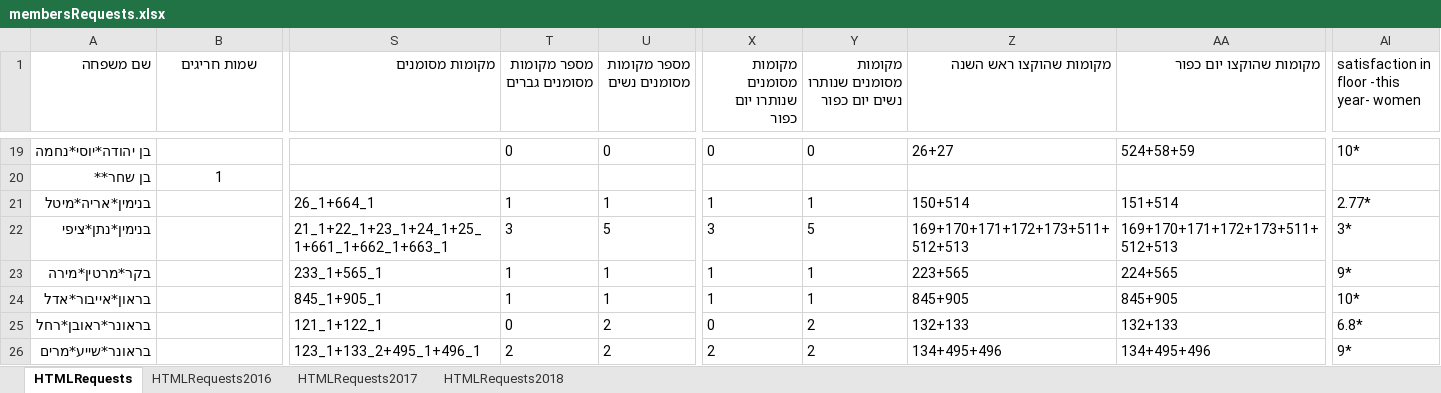
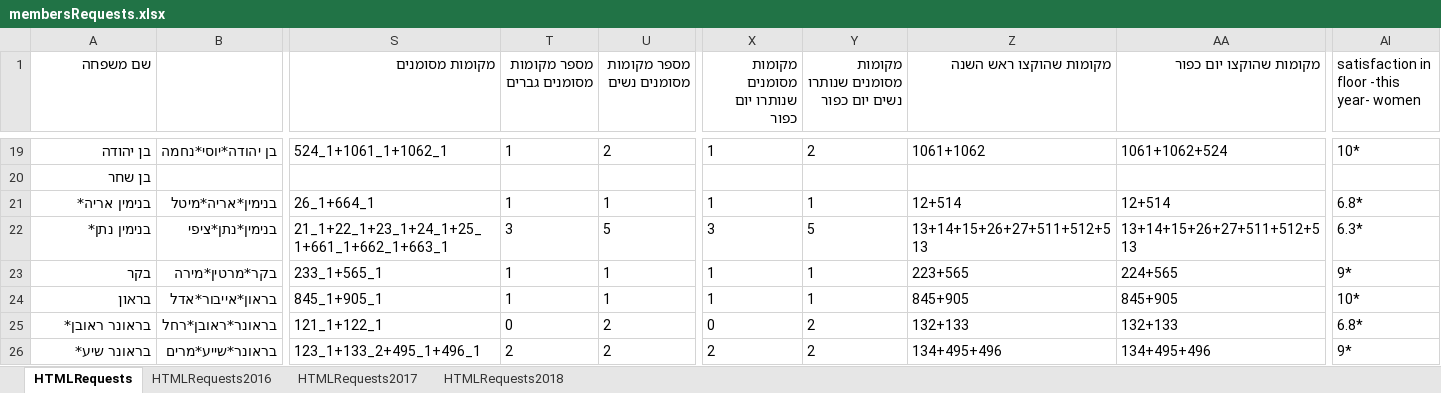
Before and after one commit to sgutgold/yamimNoraim, an Excel workbook: membersRequests.xlsx, sheet HTMLRequests, drawn as a sheet; only a part is shown, gaps mark what is left out; values as stored, in another font and other column widths than the file's, no borders; the diff covers the shown part only; the diff names each change by its address in the sheet, - before the commit and + after, or states it on an @@ line.

```diff
--- a/membersRequests.xlsx (sheet HTMLRequests)
+++ b/membersRequests.xlsx (sheet HTMLRequests)
-B1: שמות חריגים
+B1: (empty)
-A19 (שם משפחה): בן יהודה*יוסי*נחמה
+A19 (שם משפחה): בן יהודה
-B19: (empty)
+B19: בן יהודה*יוסי*נחמה
-S19 (מקומות מסומנים): (empty)
+S19 (מקומות מסומנים): 524_1+1061_1+1062_1
-T19 (מספר מקומות מסומנים גברים): 0
+T19 (מספר מקומות מסומנים גברים): 1
-U19 (מספר מקומות מסומנים נשים): 0
+U19 (מספר מקומות מסומנים נשים): 2
-X19 (מקומות מסומנים שנותרו יום כפור): 0
+X19 (מקומות מסומנים שנותרו יום כפור): 1
-Y19: 0
+Y19: 2
-Z19 (מקומות שהוקצו ראש השנה): 26+27
+Z19 (מקומות שהוקצו ראש השנה): 1061+1062
-AA19 (מקומות שהוקצו יום כפור): 524+58+59
+AA19 (מקומות שהוקצו יום כפור): 1061+1062+524
-A20 (שם משפחה): בן שחר**
+A20 (שם משפחה): בן שחר
-B20: 1
+B20: (empty)
-A21 (שם משפחה): בנימין*אריה*מיטל
+A21 (שם משפחה): בנימין אריה*
-B21: (empty)
+B21: בנימין*אריה*מיטל
-Z21 (מקומות שהוקצו ראש השנה): 150+514
+Z21 (מקומות שהוקצו ראש השנה): 12+514
-AA21 (מקומות שהוקצו יום כפור): 151+514
+AA21 (מקומות שהוקצו יום כפור): 12+514
-AI21: 2.77*
+AI21: 6.8*
-A22 (שם משפחה): בנימין*נתן*ציפי
+A22 (שם משפחה): בנימין נתן*
-B22: (empty)
+B22: בנימין*נתן*ציפי
-Z22 (מקומות שהוקצו ראש השנה): 169+170+171+172+173+511+512+513
+Z22 (מקומות שהוקצו ראש השנה): 13+14+15+26+27+511+512+513
-AA22 (מקומות שהוקצו יום כפור): 169+170+171+172+173+511+512+513
+AA22 (מקומות שהוקצו יום כפור): 13+14+15+26+27+511+512+513
-AI22: 3*
+AI22: 6.3*
-A23 (שם משפחה): בקר*מרטין*מירה
+A23 (שם משפחה): בקר
-B23: (empty)
+B23: בקר*מרטין*מירה
-A24 (שם משפחה): בראון*אייבור*אדל
+A24 (שם משפחה): בראון
-B24: (empty)
+B24: בראון*אייבור*אדל
-A25 (שם משפחה): בראונר*ראובן*רחל
+A25 (שם משפחה): בראונר ראובן*
-B25: (empty)
+B25: בראונר*ראובן*רחל
-A26 (שם משפחה): בראונר*שייע*מרים
+A26 (שם משפחה): בראונר שיע*
-B26: (empty)
+B26: בראונר*שייע*מרים
```
Also changed, not shown: 521 edited cells and cell formats elsewhere in this sheet.
